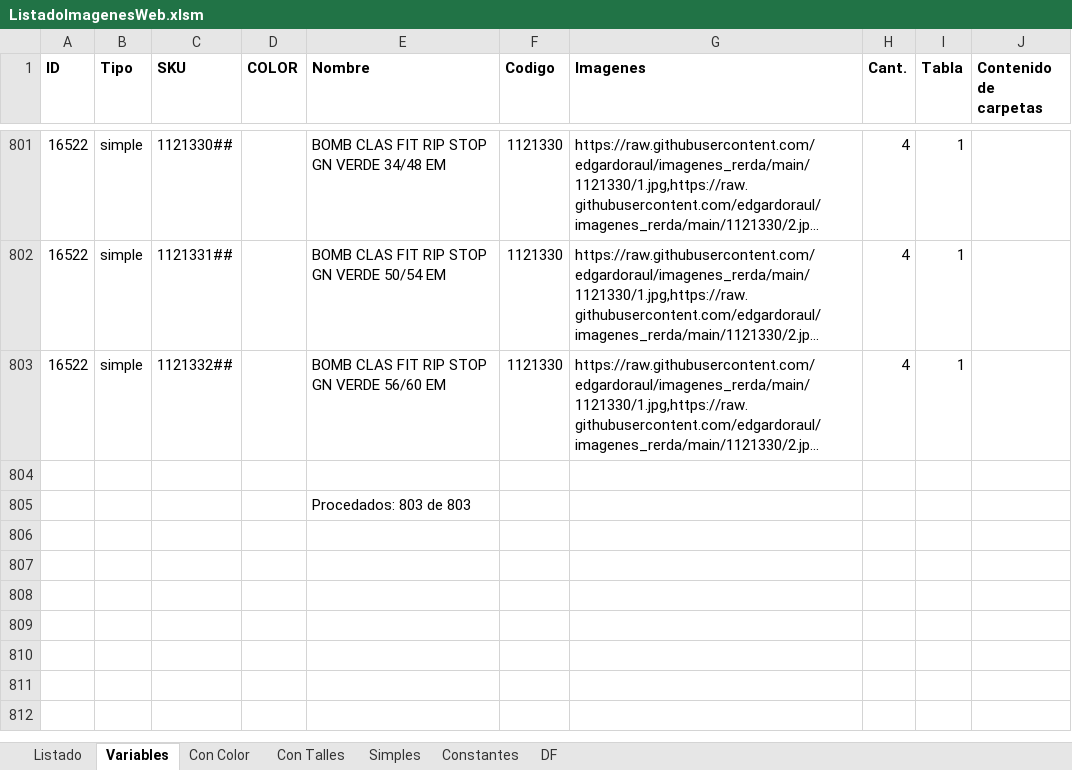
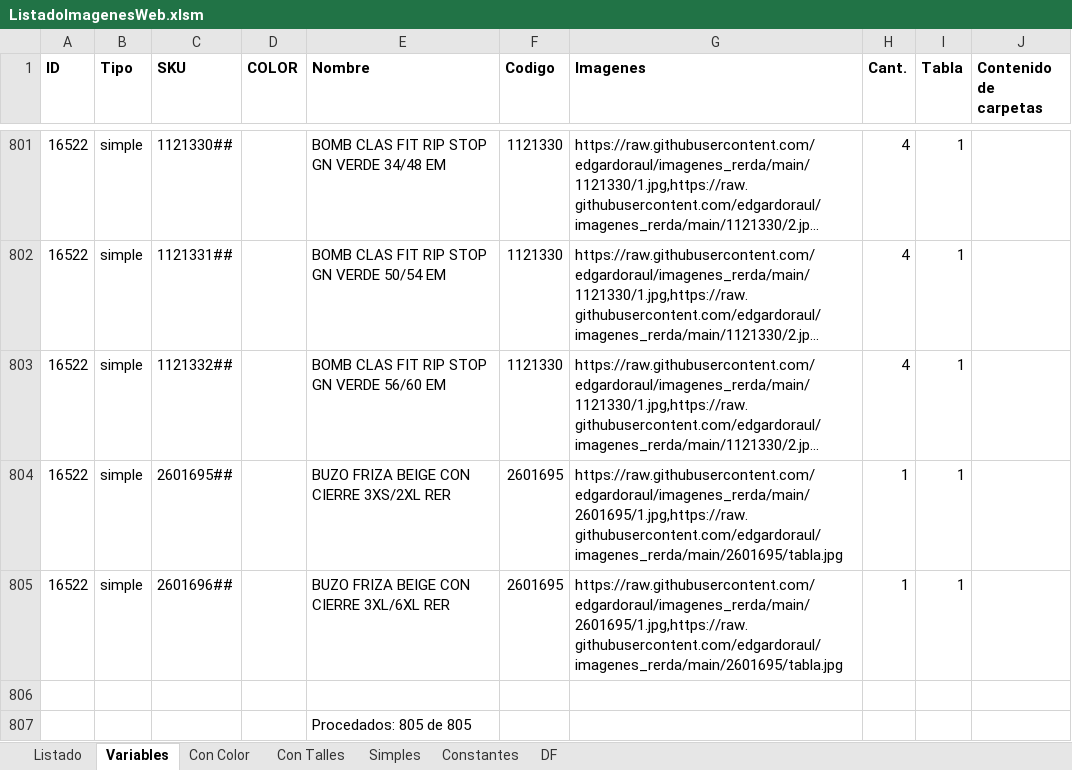
Before and after one commit to edgardoraul/archivos_bat, an Excel workbook: ListadoImagenesWeb.xlsm, sheet Variables, drawn as a sheet; only a part is shown, gaps mark what is left out; long unchanged cells end in …; values as stored, in another font and other column widths than the file's, no borders; addresses are those after the commit; the diff names each change by its address in the sheet, - before the commit and + after, or states it on an @@ line.

```diff
--- a/ListadoImagenesWeb.xlsm (sheet Variables)
+++ b/ListadoImagenesWeb.xlsm (sheet Variables)
+row 804: 16522 | simple | 2601695## |  | BUZO FRIZA BEIGE CON CIERRE 3XS/2XL RER | 2601695 | https://raw.githubusercontent.com/edgardoraul/imagenes_rerda/main/2601695/1.jpg,https://raw.githubusercontent.com/edgardoraul/imagenes_rerda/main/2601695/tabla.jpg | 1 | 1
+row 805: 16522 | simple | 2601696## |  | BUZO FRIZA BEIGE CON CIERRE 3XL/6XL RER | 2601695 | https://raw.githubusercontent.com/edgardoraul/imagenes_rerda/main/2601695/1.jpg,https://raw.githubusercontent.com/edgardoraul/imagenes_rerda/main/2601695/tabla.jpg | 1 | 1
-E807 (Nombre): Procedados: 803 de 803
+E807 (Nombre): Procedados: 805 de 805
```
Also changed, not shown: Listado Recibos.xlsm.
